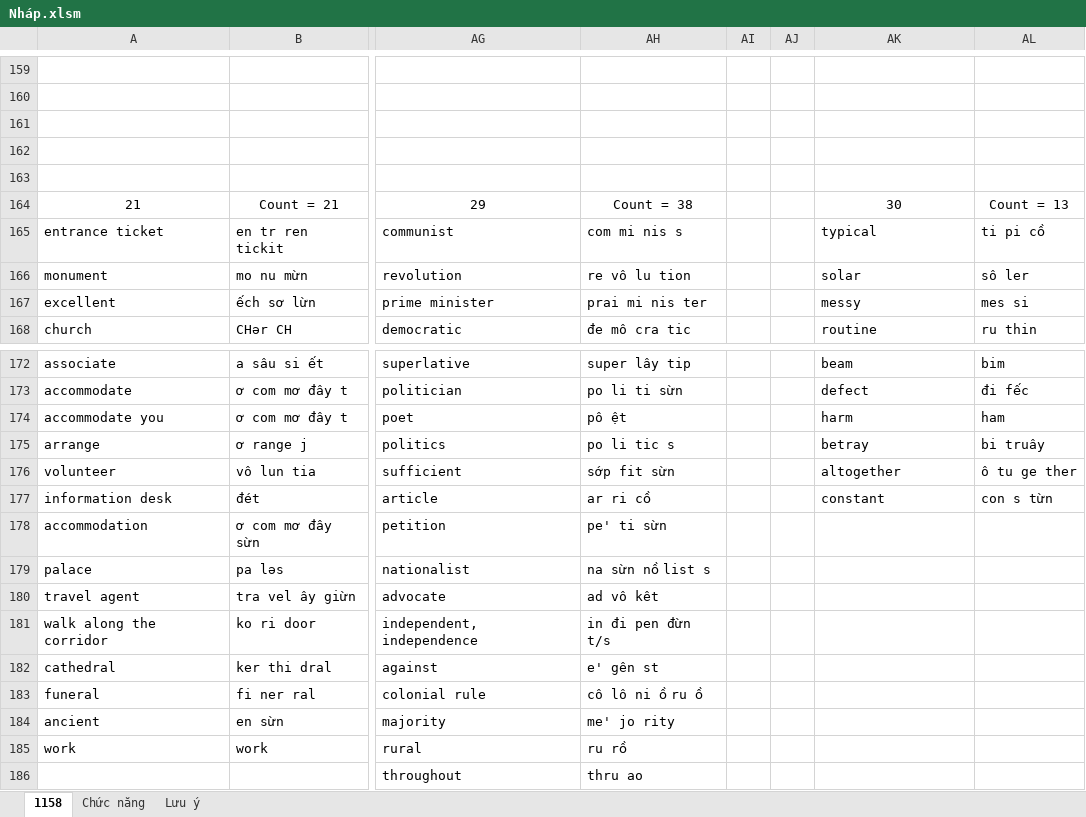
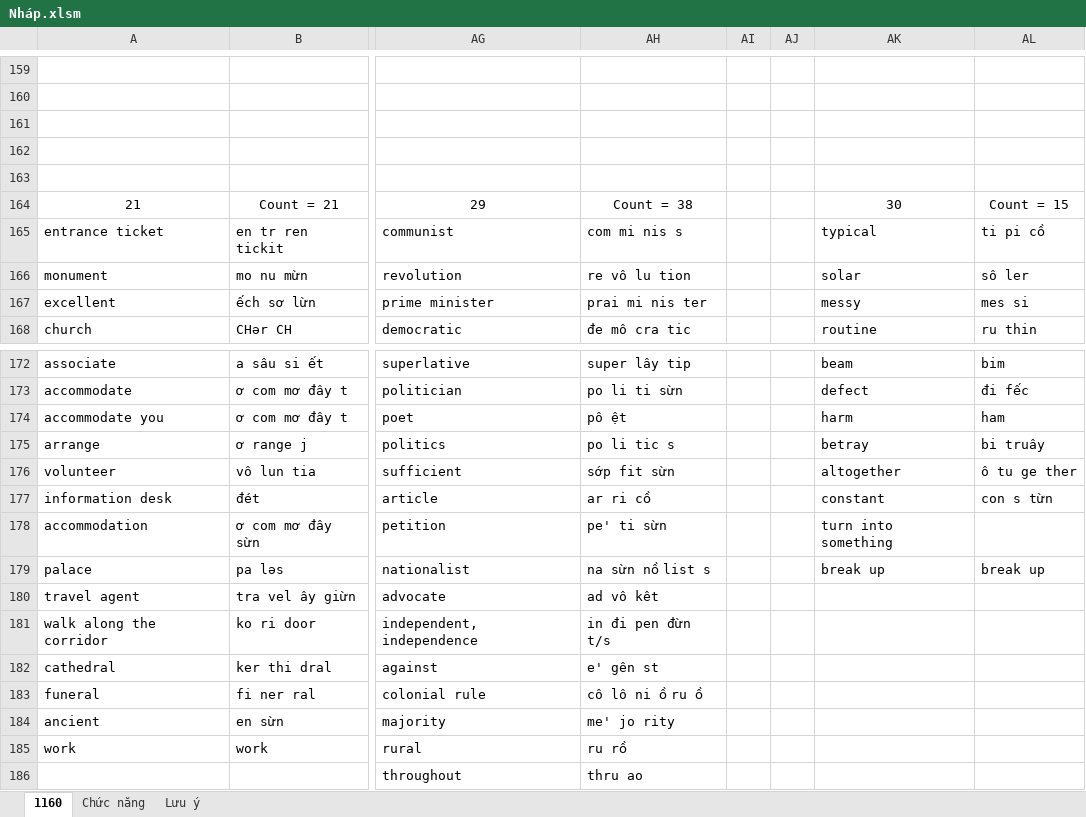
Before and after one commit to thaidh-dev/Engrisk, an Excel workbook: Nháp.xlsm, sheet 1160, drawn as a sheet; only a part is shown, gaps mark what is left out; values as stored, in another font and other column widths than the file's, no borders; charts and pictures not drawn; the diff names each change by its address in the sheet, - before the commit and + after, or states it on an @@ line.

Commit message:
cm

```diff
--- a/Nháp.xlsm (sheet 1160)
+++ b/Nháp.xlsm (sheet 1160)
-sheet tab: 1158
+sheet tab: 1160
-AL164: Count = 13
+AL164: Count = 15
-AK178: (empty)
+AK178: turn into something
-AK179: (empty)
+AK179: break up
-AL179: (empty)
+AL179: break up
```
Also changed, not shown: sheet Lưu ý.
